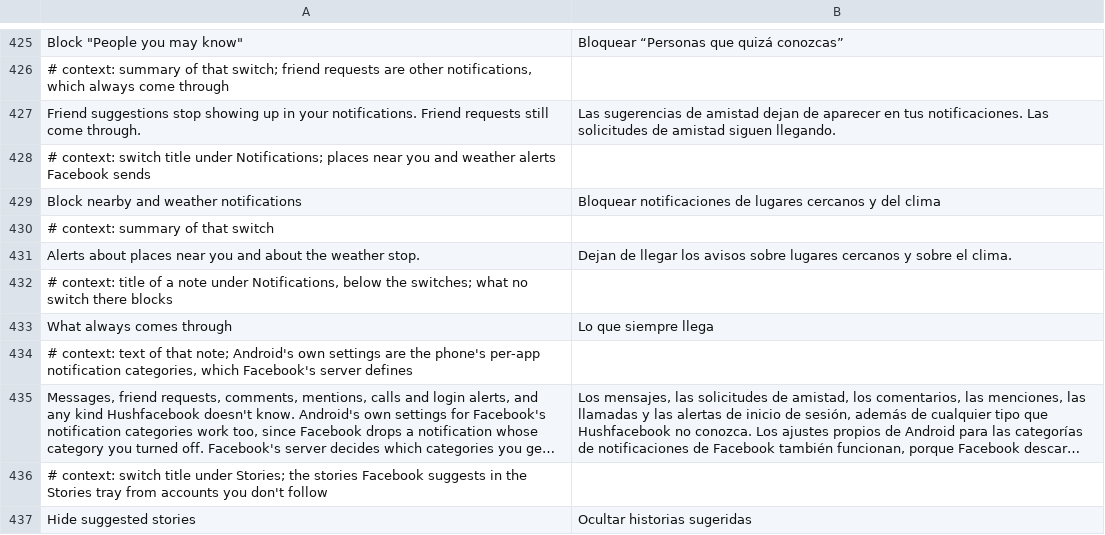
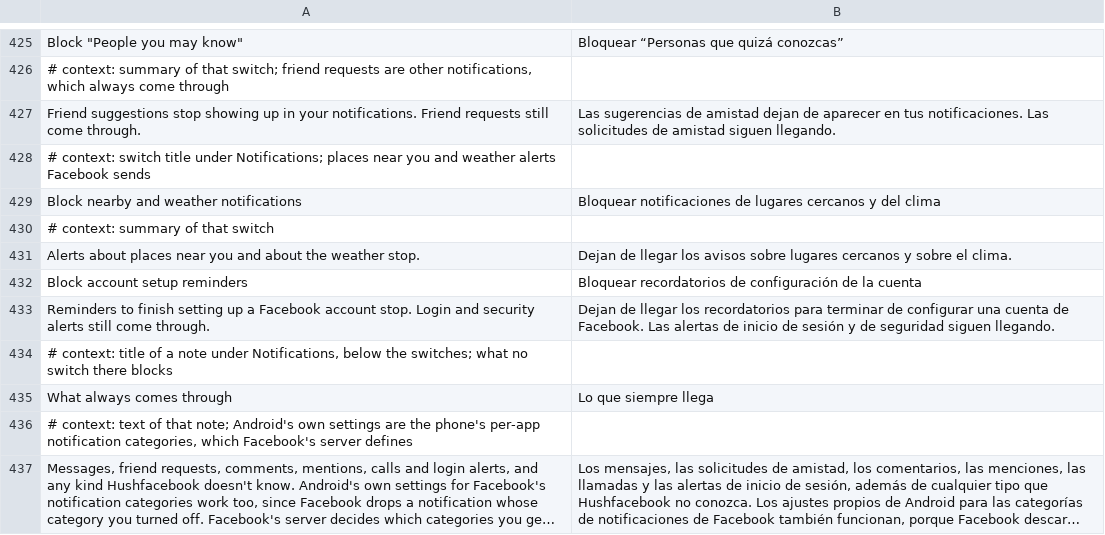
Before and after one commit to SA-SUJON/HushFacebook, a TSV file: extensions/shared/library/src/main/l10n/es.tsv, drawn as a sheet; only a part is shown, gaps mark what is left out; the shorter side is filled out with more unchanged rows; long unchanged cells end in …; the diff names each change by its address in the sheet, - before the commit and + after, or states it on an @@ line.

Commit message:
feat(notifications): block account setup reminders on their own switch
A signed-in user kept getting "finish setting up your account" pushes
every few hours. Their diagnostic report's Notification kinds counter
read the push type as FB_REGISTRATION_REMINDER, which Facebook's
NotificationType enum doesn't name on 577, 580 or 581, so Facebook
posts it under a generic kind and no category split can target it.

Add a seventh default-off switch matching that exact type head. The
fixture test now allows declared server-only kinds beside the enum
constants. Marketplace only's quiet mode keeps its documented scope
through a per-group flag instead of excluding groups by name.

Refs #57
Reported-by: keatit71

```diff
--- a/extensions/shared/library/src/main/l10n/es.tsv
+++ b/extensions/shared/library/src/main/l10n/es.tsv
+row 432: Block account setup reminders | Bloquear recordatorios de configuración de la cuenta
+row 433: Reminders to finish setting up a Facebook account stop. Login and security alerts still come through. | Dejan de llegar los recordatorios para terminar de configurar una cuenta de Facebook. Las alertas de inicio de sesión y de seguridad siguen llegando.
```
Also changed, not shown: extensions/shared/library/src/main/l10n/de.tsv, extensions/shared/library/src/main/l10n/in.tsv, 14 other files.
